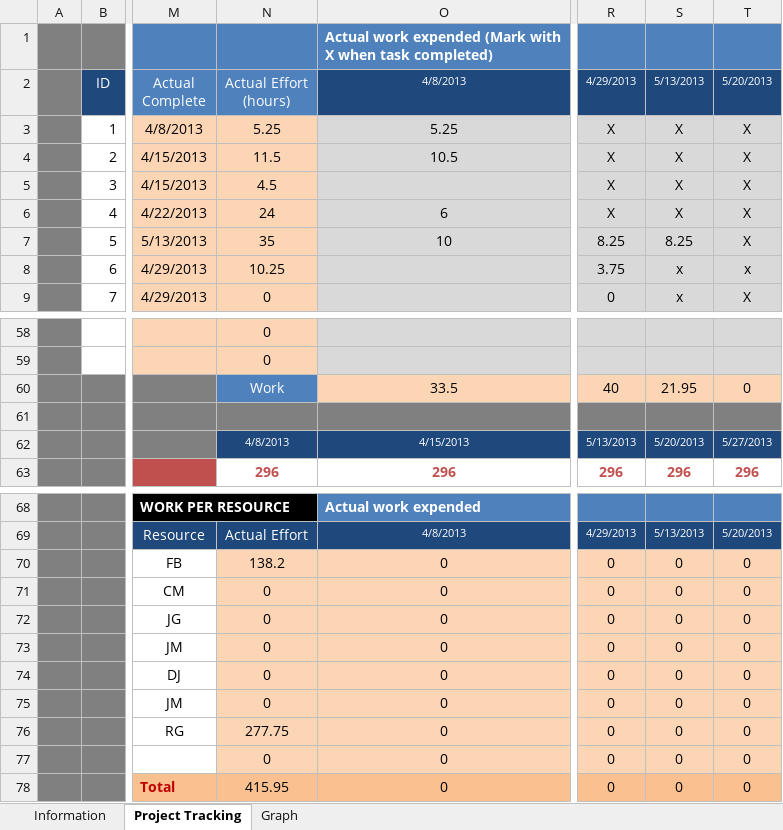
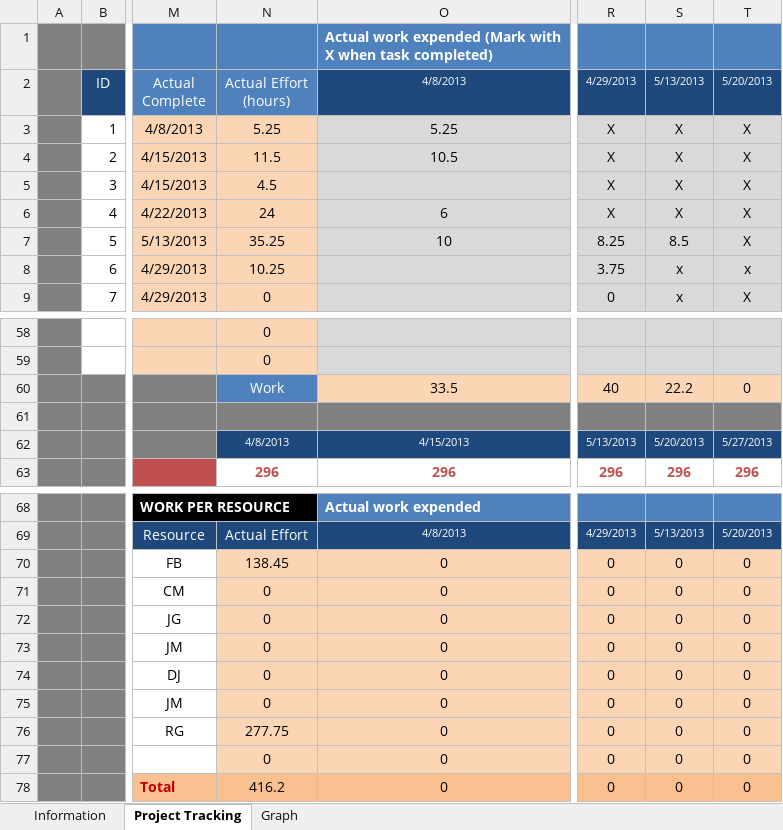
Before and after one commit to jmgirao/projetosoftware1213, an Excel workbook: Docs/Project Management/Tracking_EV_Analysis.xlsm, sheet Project Tracking, drawn as a sheet; only a part is shown, gaps mark what is left out; values as stored, in another font and other column widths than the file's, no borders; conditional formats not drawn; the diff names each change by its address in the sheet, - before the commit and + after, or states it on an @@ line.

```diff
--- a/Docs/Project Management/Tracking_EV_Analysis.xlsm (sheet Project Tracking)
+++ b/Docs/Project Management/Tracking_EV_Analysis.xlsm (sheet Project Tracking)
-N7 (Actual Effort (hours)): 35
+N7 (Actual Effort (hours)): 35.25
-S7 (5/13/2013): 8.25
+S7 (5/13/2013): 8.5
-S60 (5/13/2013): 21.95
+S60 (5/13/2013): 22.2
-N70 (Actual Effort (hours)): 138.2
+N70 (Actual Effort (hours)): 138.45
-N78 (Actual Effort (hours)): 415.95
+N78 (Actual Effort (hours)): 416.2
```
Also changed, not shown: charts or pictures, 1 other file.
